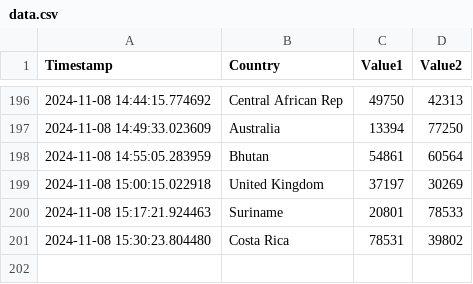
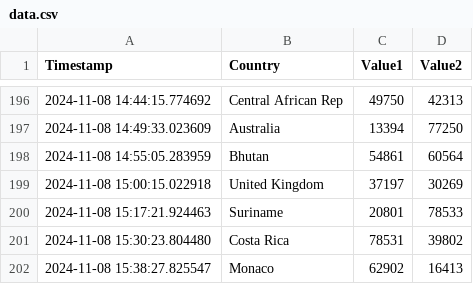
Before and after one commit to Swadeep888/DayTracking, a CSV file: data.csv, drawn as a sheet; only a part is shown, gaps mark what is left out.

Commit message:
Update CSV file with new data

```diff
--- a/data.csv
+++ b/data.csv
@@ -201 +201,2 @@ Timestamp,Country,Value1,Value2
 2024-11-08 15:30:23.804480,Costa Rica,78531,39802
+2024-11-08 15:38:27.825547,Monaco,62902,16413
```
